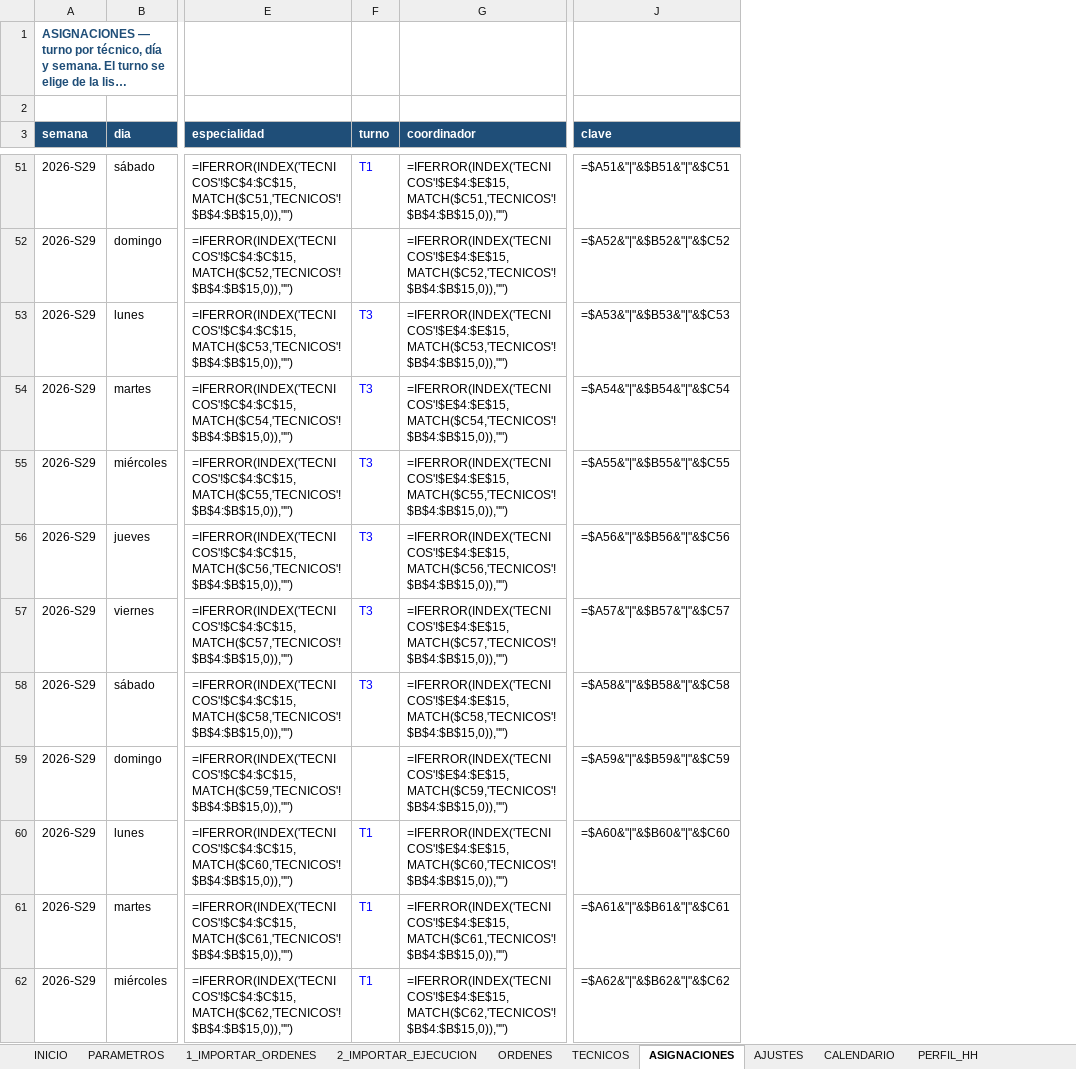
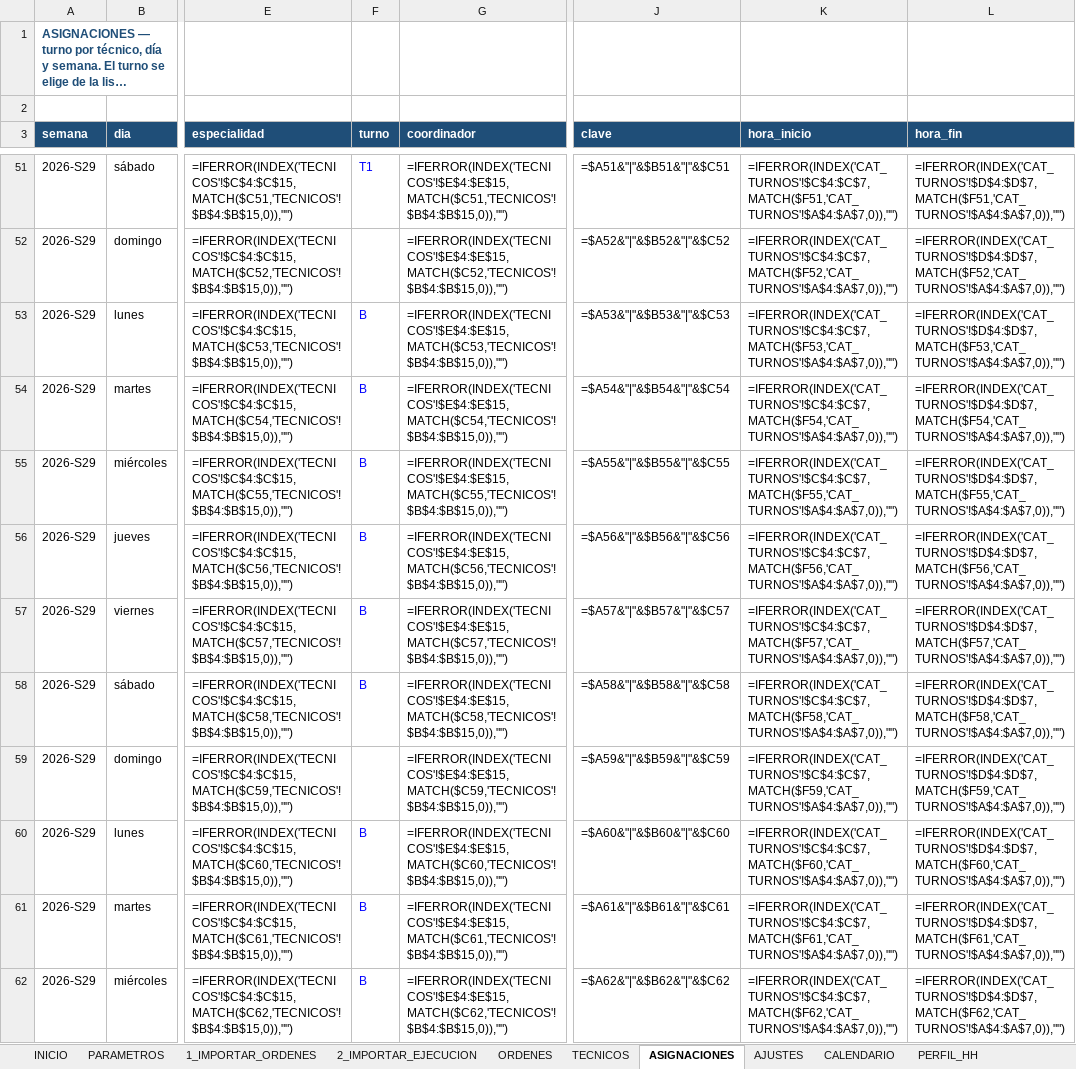
Before and after one commit to Crysthian04/Creacion-de-Notepad, an Excel workbook: mantplan/MantPlan_compatible.xlsx, sheet ASIGNACIONES, drawn as a sheet; only a part is shown, gaps mark what is left out; long unchanged cells end in …; values as stored, in another font and other column widths than the file's, no borders; formulas without a stored value are shown as written; table styles not drawn; the diff covers the shown part only; the diff names each change by its address in the sheet, - before the commit and + after, or states it on an @@ line.

```diff
--- a/mantplan/MantPlan_compatible.xlsx (sheet ASIGNACIONES)
+++ b/mantplan/MantPlan_compatible.xlsx (sheet ASIGNACIONES)
+column K (hora_inicio), rows 51-62: =IFERROR(INDEX('CAT_TURNOS'!$C$4:$C$7,MATCH($F51,'CAT_TURNOS'!$A$4:$A$7,0)),"") | =IFERROR(INDEX('CAT_TURNOS'!$C$4:$C$7,MATCH($F52,'CAT_TURNOS'!$A$4:$A$7,0)),"") | =IFERROR(INDEX('CAT_TURNOS'!$C$4:$C$7,MATCH($F53,'CAT_TURNOS'!$A$4:$A$7,0)),"") | =IFERROR(INDEX('CAT_TURNOS'!$C$4:$C$7,MATCH($F54,'CAT_TURNOS'!$A$4:$A$7,0)),"") | =IFERROR(INDEX('CAT_TURNOS'!$C$4:$C$7,MATCH($F55,'CAT_TURNOS'!$A$4:$A$7,0)),"") | =IFERROR(INDEX('CAT_TURNOS'!$C$4:$C$7,MATCH($F56,'CAT_TURNOS'!$A$4:$A$7,0)),"") | =IFERROR(INDEX('CAT_TURNOS'!$C$4:$C$7,MATCH($F57,'CAT_TURNOS'!$A$4:$A$7,0)),"") | =IFERROR(INDEX('CAT_TURNOS'!$C$4:$C$7,MATCH($F58,'CAT_TURNOS'!$A$4:$A$7,0)),"") | =IFERROR(INDEX('CAT_TURNOS'!$C$4:$C$7,MATCH($F59,'CAT_TURNOS'!$A$4:$A$7,0)),"") | =IFERROR(INDEX('CAT_TURNOS'!$C$4:$C$7,MATCH($F60,'CAT_TURNOS'!$A$4:$A$7,0)),"") | =IFERROR(INDEX('CAT_TURNOS'!$C$4:$C$7,MATCH($F61,'CAT_TURNOS'!$A$4:$A$7,0)),"") | =IFERROR(INDEX('CAT_TURNOS'!$C$4:$C$7,MATCH($F62,'CAT_TURNOS'!$A$4:$A$7,0)),"")
+column L (hora_fin), rows 51-62: =IFERROR(INDEX('CAT_TURNOS'!$D$4:$D$7,MATCH($F51,'CAT_TURNOS'!$A$4:$A$7,0)),"") | =IFERROR(INDEX('CAT_TURNOS'!$D$4:$D$7,MATCH($F52,'CAT_TURNOS'!$A$4:$A$7,0)),"") | =IFERROR(INDEX('CAT_TURNOS'!$D$4:$D$7,MATCH($F53,'CAT_TURNOS'!$A$4:$A$7,0)),"") | =IFERROR(INDEX('CAT_TURNOS'!$D$4:$D$7,MATCH($F54,'CAT_TURNOS'!$A$4:$A$7,0)),"") | =IFERROR(INDEX('CAT_TURNOS'!$D$4:$D$7,MATCH($F55,'CAT_TURNOS'!$A$4:$A$7,0)),"") | =IFERROR(INDEX('CAT_TURNOS'!$D$4:$D$7,MATCH($F56,'CAT_TURNOS'!$A$4:$A$7,0)),"") | =IFERROR(INDEX('CAT_TURNOS'!$D$4:$D$7,MATCH($F57,'CAT_TURNOS'!$A$4:$A$7,0)),"") | =IFERROR(INDEX('CAT_TURNOS'!$D$4:$D$7,MATCH($F58,'CAT_TURNOS'!$A$4:$A$7,0)),"") | =IFERROR(INDEX('CAT_TURNOS'!$D$4:$D$7,MATCH($F59,'CAT_TURNOS'!$A$4:$A$7,0)),"") | =IFERROR(INDEX('CAT_TURNOS'!$D$4:$D$7,MATCH($F60,'CAT_TURNOS'!$A$4:$A$7,0)),"") | =IFERROR(INDEX('CAT_TURNOS'!$D$4:$D$7,MATCH($F61,'CAT_TURNOS'!$A$4:$A$7,0)),"") | =IFERROR(INDEX('CAT_TURNOS'!$D$4:$D$7,MATCH($F62,'CAT_TURNOS'!$A$4:$A$7,0)),"")
-F53:F58 (turno): T3
+F53:F58 (turno): B
-F60:F62 (turno): T1
+F60:F62 (turno): B
```
Also changed, not shown: 63 edited cells elsewhere in this sheet, sheet PARAMETROS, sheet INICIO, other sheet tabs, mantplan/MantPlan.xlsx, 3 other files.
